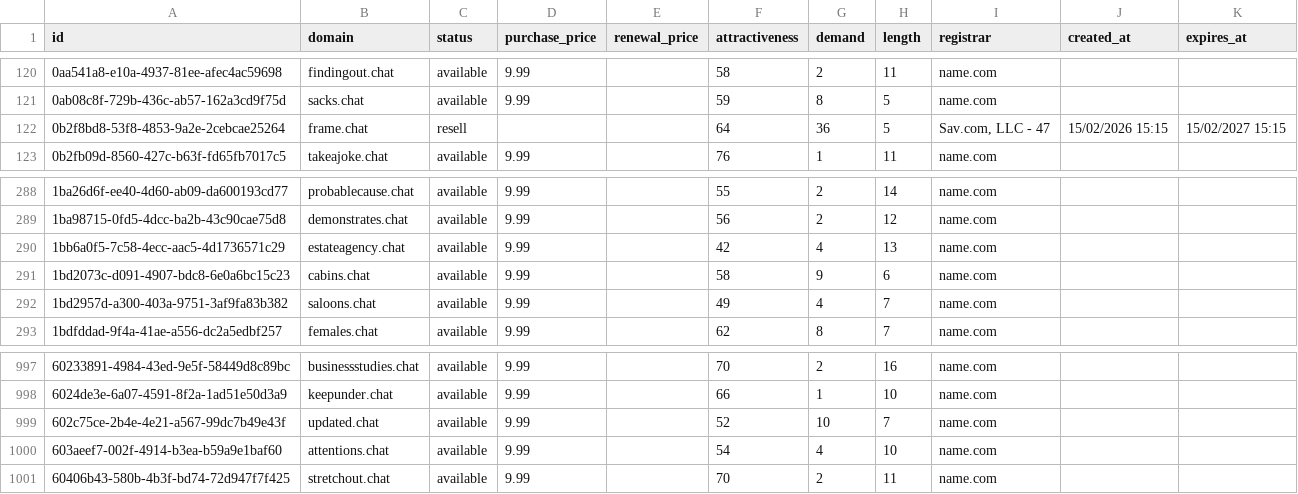
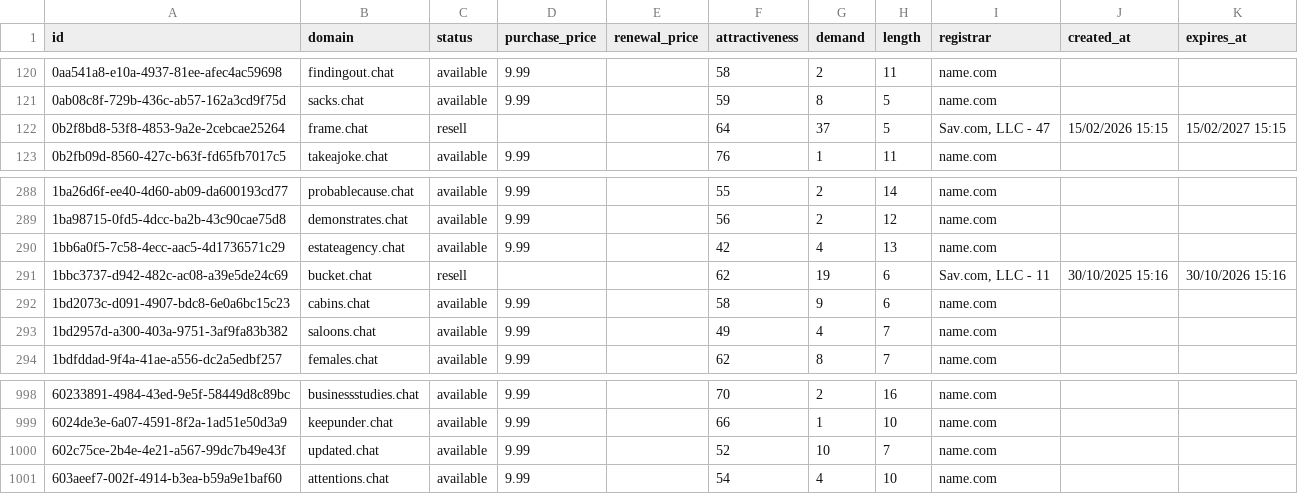
Before and after one commit to UniqueDomains/chat-oneword-domains, a CSV file: chat.csv, drawn as a sheet; only a part is shown, gaps mark what is left out.

Commit message:
Domains update

```diff
--- a/chat.csv
+++ b/chat.csv
@@ -121,3 +121,3 @@ id,domain,status,purchase_price,renewal_price,attractiveness,demand,length,regis
 0ab08c8f-729b-436c-ab57-162a3cd9f75d,sacks.chat,available,9.99,,59,8,5,name.com,,
-0b2f8bd8-53f8-4853-9a2e-2cebcae25264,frame.chat,resell,,,64,36,5,"Sav.com, LLC - 47",15/02/2026 15:15,15/02/2027 15:15
+0b2f8bd8-53f8-4853-9a2e-2cebcae25264,frame.chat,resell,,,64,37,5,"Sav.com, LLC - 47",15/02/2026 15:15,15/02/2027 15:15
 0b2fb09d-8560-427c-b63f-fd65fb7017c5,takeajoke.chat,available,9.99,,76,1,11,name.com,,
@@ -290,2 +290,3 @@ id,domain,status,purchase_price,renewal_price,attractiveness,demand,length,regis
 1bb6a0f5-7c58-4ecc-aac5-4d1736571c29,estateagency.chat,available,9.99,,42,4,13,name.com,,
+1bbc3737-d942-482c-ac08-a39e5de24c69,bucket.chat,resell,,,62,19,6,"Sav.com, LLC - 11",30/10/2025 15:16,30/10/2026 15:16
 1bd2073c-d091-4907-bdc8-6e0a6bc15c23,cabins.chat,available,9.99,,58,9,6,name.com,,
@@ -1000,2 +1001 @@ id,domain,status,purchase_price,renewal_price,attractiveness,demand,length,regis
 603aeef7-002f-4914-b3ea-b59a9e1baf60,attentions.chat,available,9.99,,54,4,10,name.com,,
-60406b43-580b-4b3f-bd74-72d947f7f425,stretchout.chat,available,9.99,,70,2,11,name.com,,
```
Also changed, not shown: 4 other files.
